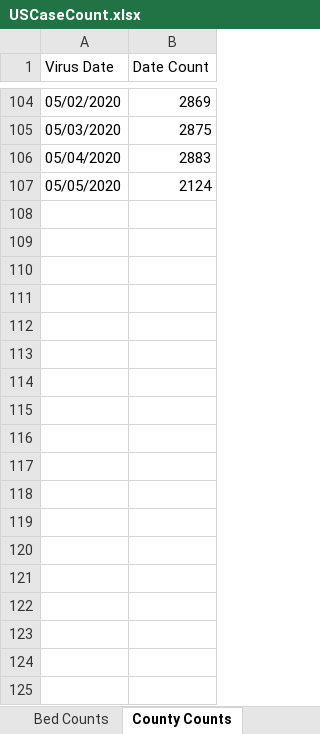
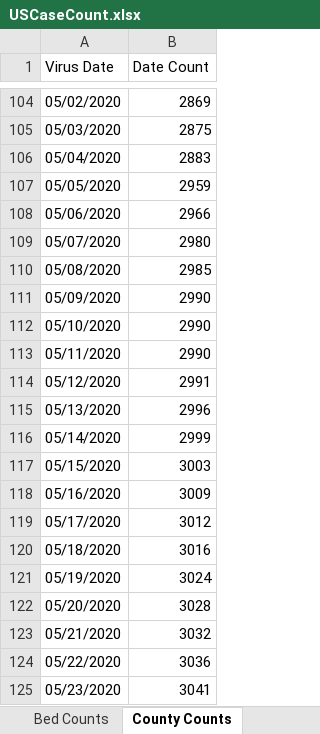
Before and after one commit to mhowe0422/mhowe0422.github.io, an Excel workbook: covid19/data/USCaseCount.xlsx, sheet County Counts, drawn as a sheet; only a part is shown, gaps mark what is left out; values as stored, in another font and other column widths than the file's, no borders; table styles not drawn; the diff covers the shown part only; the diff names each change by its address in the sheet, - before the commit and + after, or states it on an @@ line.

```diff
--- a/covid19/data/USCaseCount.xlsx (sheet County Counts)
+++ b/covid19/data/USCaseCount.xlsx (sheet County Counts)
-B107 (Date Count): 2124
+B107 (Date Count): 2959
+row 108: 05/06/2020 | 2966
+row 109: 05/07/2020 | 2980
+row 110: 05/08/2020 | 2985
+row 111: 05/09/2020 | 2990
+row 112: 05/10/2020 | 2990
+row 113: 05/11/2020 | 2990
+row 114: 05/12/2020 | 2991
+row 115: 05/13/2020 | 2996
+row 116: 05/14/2020 | 2999
+row 117: 05/15/2020 | 3003
+row 118: 05/16/2020 | 3009
+row 119: 05/17/2020 | 3012
+row 120: 05/18/2020 | 3016
+row 121: 05/19/2020 | 3024
+row 122: 05/20/2020 | 3028
+row 123: 05/21/2020 | 3032
+row 124: 05/22/2020 | 3036
+row 125: 05/23/2020 | 3041
```
Also changed, not shown: 192 added rows elsewhere in this sheet, sheet Deaths Data, sheet Cases Data, charts or pictures, covid19/data/CaseRatio.xlsx, covid19/data/CountyStateCaseDeathTrends.xlsx, 4 other files.
